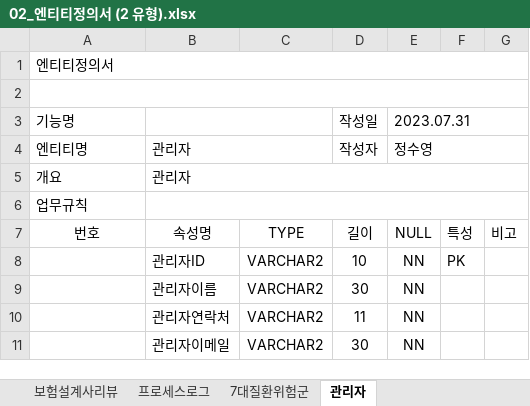
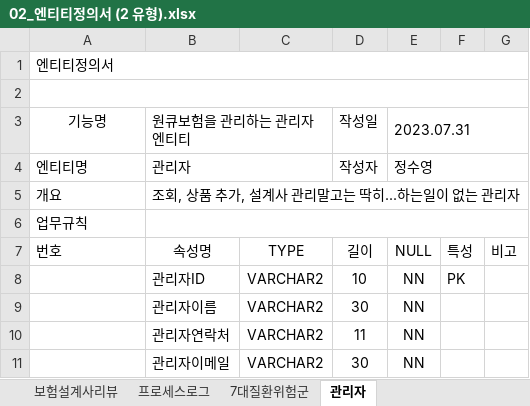
Before and after one commit to jsy8315/FINAL_PROJECT_KOPO, an Excel workbook: 02_엔티티정의서 (2 유형).xlsx, sheet 관리자, drawn as a sheet; values as stored, in another font and other column widths than the file's, no borders; the diff names each change by its address in the sheet, - before the commit and + after, or states it on an @@ line.

```diff
--- a/02_엔티티정의서 (2 유형).xlsx (sheet 관리자)
+++ b/02_엔티티정의서 (2 유형).xlsx (sheet 관리자)
-A3 alignment: left
+A3 alignment: center
-B3: (empty)
+B3: 원큐보험을 관리하는 관리자 엔티티
-B5: 관리자
+B5: 조회, 상품 추가, 설계사 관리말고는 딱히...하는일이 없는 관리자
-A7 alignment: center
+A7 alignment: left
```
Also changed, not shown: sheet 설계사추천보험상품, sheet 장바구니, sheet 가입보험상품, sheet 프로세스로그, sheet 샘플, sheet 보험상품, 8 more sheets, charts or pictures, 02_엔티티정의서 (1 유형).xlsx.
